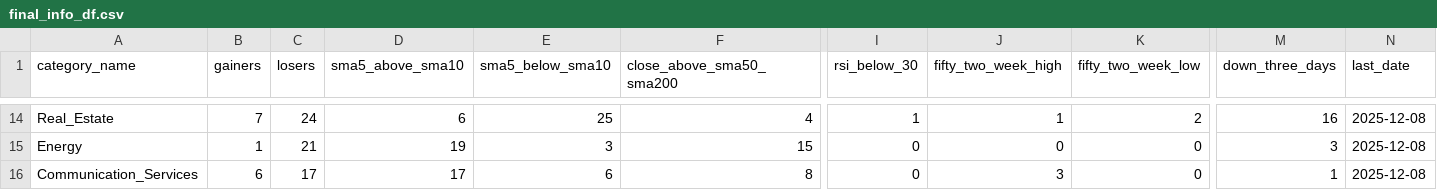
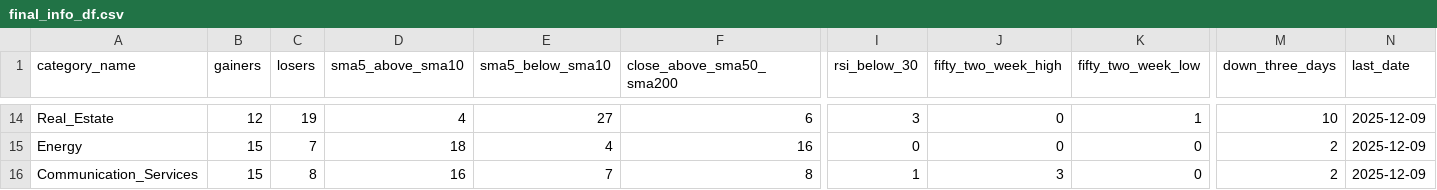
Before and after one commit to bhattathakur/snpdaily, a CSV file: final_info_df.csv, drawn as a sheet; only a part is shown, gaps mark what is left out; the diff covers the shown part only; the diff names each change by its address in the sheet, - before the commit and + after, or states it on an @@ line.

```diff
--- a/final_info_df.csv
+++ b/final_info_df.csv
-B14 (gainers): 7
+B14 (gainers): 12
-C14 (losers): 24
+C14 (losers): 19
-D14 (sma5_above_sma10): 6
+D14 (sma5_above_sma10): 4
-E14 (sma5_below_sma10): 25
+E14 (sma5_below_sma10): 27
-F14 (close_above_sma50_sma200): 4
+F14 (close_above_sma50_sma200): 6
-I14 (rsi_below_30): 1
+I14 (rsi_below_30): 3
-J14 (fifty_two_week_high): 1
+J14 (fifty_two_week_high): 0
-K14 (fifty_two_week_low): 2
+K14 (fifty_two_week_low): 1
-M14 (down_three_days): 16
+M14 (down_three_days): 10
-N14:N16 (last_date): 2025-12-08
+N14:N16 (last_date): 2025-12-09
-B15 (gainers): 1
+B15 (gainers): 15
-C15 (losers): 21
+C15 (losers): 7
-D15 (sma5_above_sma10): 19
+D15 (sma5_above_sma10): 18
-E15 (sma5_below_sma10): 3
+E15 (sma5_below_sma10): 4
-F15 (close_above_sma50_sma200): 15
+F15 (close_above_sma50_sma200): 16
-M15 (down_three_days): 3
+M15 (down_three_days): 2
-B16 (gainers): 6
+B16 (gainers): 15
-C16 (losers): 17
+C16 (losers): 8
-D16 (sma5_above_sma10): 17
+D16 (sma5_above_sma10): 16
-E16 (sma5_below_sma10): 6
+E16 (sma5_below_sma10): 7
-I16 (rsi_below_30): 0
+I16 (rsi_below_30): 1
-M16 (down_three_days): 1
+M16 (down_three_days): 2
```
Also changed, not shown: 127 edited cells elsewhere in this file, df_combined.csv, df_dow.csv, 3 other files.
